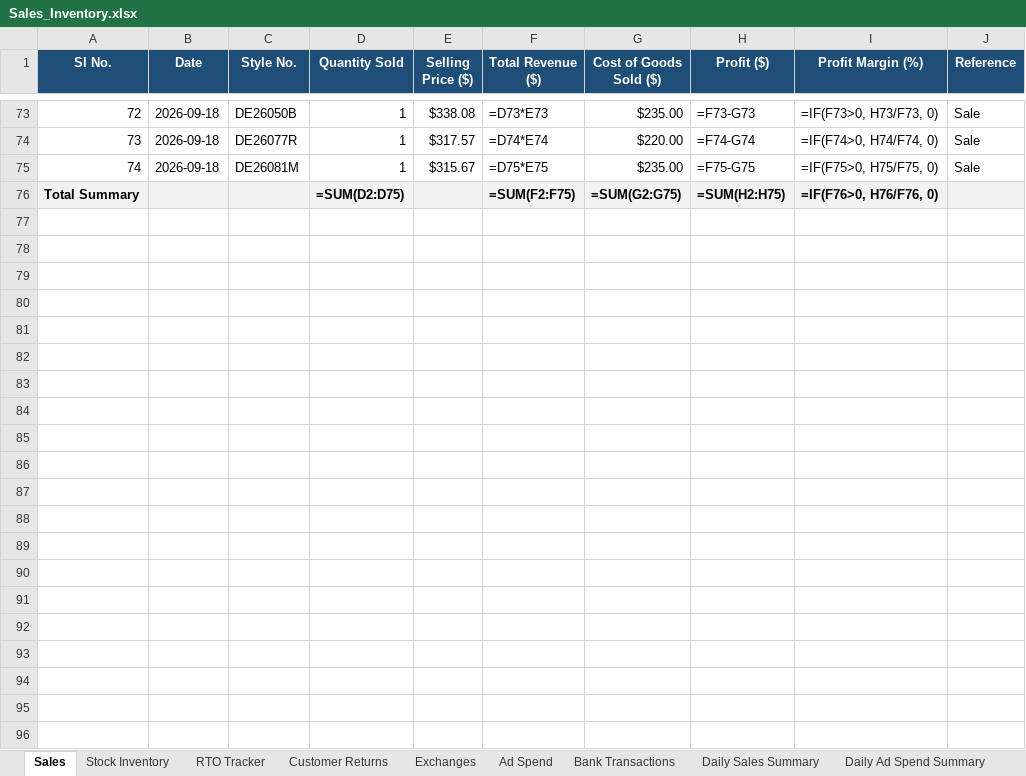
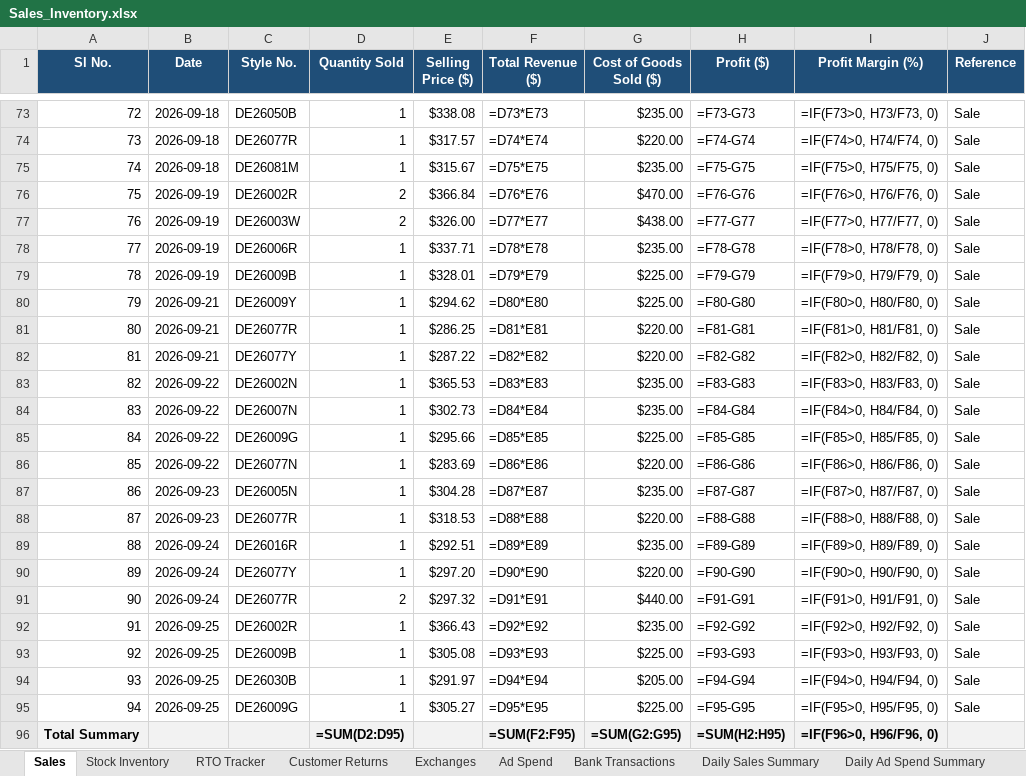
Before and after one commit to vaibhavkundu123/divine-enterprise-erp, an Excel workbook: Sales_Inventory.xlsx, sheet Sales, drawn as a sheet; only a part is shown, gaps mark what is left out; values as stored, in another font and other column widths than the file's, no borders; formulas without a stored value are shown as written; addresses are those after the commit; the diff names each change by its address in the sheet, - before the commit and + after, or states it on an @@ line.

```diff
--- a/Sales_Inventory.xlsx (sheet Sales)
+++ b/Sales_Inventory.xlsx (sheet Sales)
+row 76: 75 | 2026-09-19 | DE26002R | 2 | $366.84 | =D76*E76 | $470.00 | =F76-G76 | =IF(F76>0, H76/F76, 0) | Sale
+row 77: 76 | 2026-09-19 | DE26003W | 2 | $326.00 | =D77*E77 | $438.00 | =F77-G77 | =IF(F77>0, H77/F77, 0) | Sale
+row 78: 77 | 2026-09-19 | DE26006R | 1 | $337.71 | =D78*E78 | $235.00 | =F78-G78 | =IF(F78>0, H78/F78, 0) | Sale
+row 79: 78 | 2026-09-19 | DE26009B | 1 | $328.01 | =D79*E79 | $225.00 | =F79-G79 | =IF(F79>0, H79/F79, 0) | Sale
+row 80: 79 | 2026-09-21 | DE26009Y | 1 | $294.62 | =D80*E80 | $225.00 | =F80-G80 | =IF(F80>0, H80/F80, 0) | Sale
+row 81: 80 | 2026-09-21 | DE26077R | 1 | $286.25 | =D81*E81 | $220.00 | =F81-G81 | =IF(F81>0, H81/F81, 0) | Sale
+row 82: 81 | 2026-09-21 | DE26077Y | 1 | $287.22 | =D82*E82 | $220.00 | =F82-G82 | =IF(F82>0, H82/F82, 0) | Sale
+row 83: 82 | 2026-09-22 | DE26002N | 1 | $365.53 | =D83*E83 | $235.00 | =F83-G83 | =IF(F83>0, H83/F83, 0) | Sale
+row 84: 83 | 2026-09-22 | DE26007N | 1 | $302.73 | =D84*E84 | $235.00 | =F84-G84 | =IF(F84>0, H84/F84, 0) | Sale
+row 85: 84 | 2026-09-22 | DE26009G | 1 | $295.66 | =D85*E85 | $225.00 | =F85-G85 | =IF(F85>0, H85/F85, 0) | Sale
+row 86: 85 | 2026-09-22 | DE26077N | 1 | $283.69 | =D86*E86 | $220.00 | =F86-G86 | =IF(F86>0, H86/F86, 0) | Sale
+row 87: 86 | 2026-09-23 | DE26005N | 1 | $304.28 | =D87*E87 | $235.00 | =F87-G87 | =IF(F87>0, H87/F87, 0) | Sale
+row 88: 87 | 2026-09-23 | DE26077R | 1 | $318.53 | =D88*E88 | $220.00 | =F88-G88 | =IF(F88>0, H88/F88, 0) | Sale
+row 89: 88 | 2026-09-24 | DE26016R | 1 | $292.51 | =D89*E89 | $235.00 | =F89-G89 | =IF(F89>0, H89/F89, 0) | Sale
+row 90: 89 | 2026-09-24 | DE26077Y | 1 | $297.20 | =D90*E90 | $220.00 | =F90-G90 | =IF(F90>0, H90/F90, 0) | Sale
+row 91: 90 | 2026-09-24 | DE26077R | 2 | $297.32 | =D91*E91 | $440.00 | =F91-G91 | =IF(F91>0, H91/F91, 0) | Sale
+row 92: 91 | 2026-09-25 | DE26002R | 1 | $366.43 | =D92*E92 | $235.00 | =F92-G92 | =IF(F92>0, H92/F92, 0) | Sale
+row 93: 92 | 2026-09-25 | DE26009B | 1 | $305.08 | =D93*E93 | $225.00 | =F93-G93 | =IF(F93>0, H93/F93, 0) | Sale
+row 94: 93 | 2026-09-25 | DE26030B | 1 | $291.97 | =D94*E94 | $205.00 | =F94-G94 | =IF(F94>0, H94/F94, 0) | Sale
+row 95: 94 | 2026-09-25 | DE26009G | 1 | $305.27 | =D95*E95 | $225.00 | =F95-G95 | =IF(F95>0, H95/F95, 0) | Sale
-D96 (Quantity Sold): =SUM(D2:D75)
+D96 (Quantity Sold): =SUM(D2:D95)
-F96 (Total Revenue ($)): =SUM(F2:F75)
+F96 (Total Revenue ($)): =SUM(F2:F95)
-G96 (Cost of Goods Sold ($)): =SUM(G2:G75)
+G96 (Cost of Goods Sold ($)): =SUM(G2:G95)
-H96 (Profit ($)): =SUM(H2:H75)
+H96 (Profit ($)): =SUM(H2:H95)
-I96 (Profit Margin (%)): =IF(F76>0, H76/F76, 0)
+I96 (Profit Margin (%)): =IF(F96>0, H96/F96, 0)
```
Also changed, not shown: sheet Daily Sales Summary, sheet Customer Returns, sheet Stock Inventory, sheet RTO Tracker, sheet Bank Transactions, sheet Daily Ad Spend Summary, 1 more sheet, Logistic.xlsx, 51 other files.
